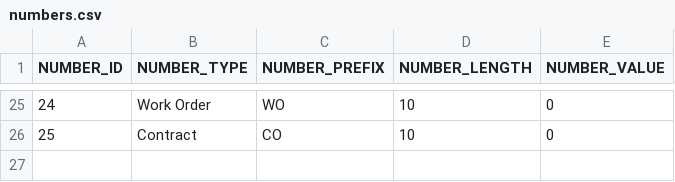
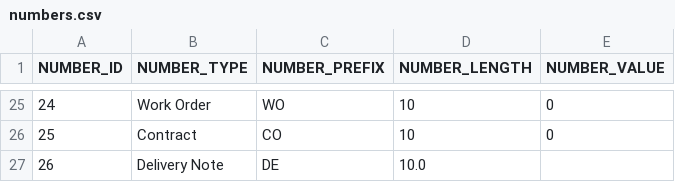
Before and after one commit to codbex/codbex-number-generator, a CSV file: codbex-number-generator/data/numbers.csv, drawn as a sheet; only a part is shown, gaps mark what is left out.

Commit message:
Added delivery note

```diff
--- a/codbex-number-generator/data/numbers.csv
+++ b/codbex-number-generator/data/numbers.csv
@@ -26 +26,2 @@ NUMBER_ID,NUMBER_TYPE,NUMBER_PREFIX,NUMBER_LENGTH,NUMBER_VALUE
 25,Contract,CO,10,0
+26,Delivery Note,DE,10.0
```
